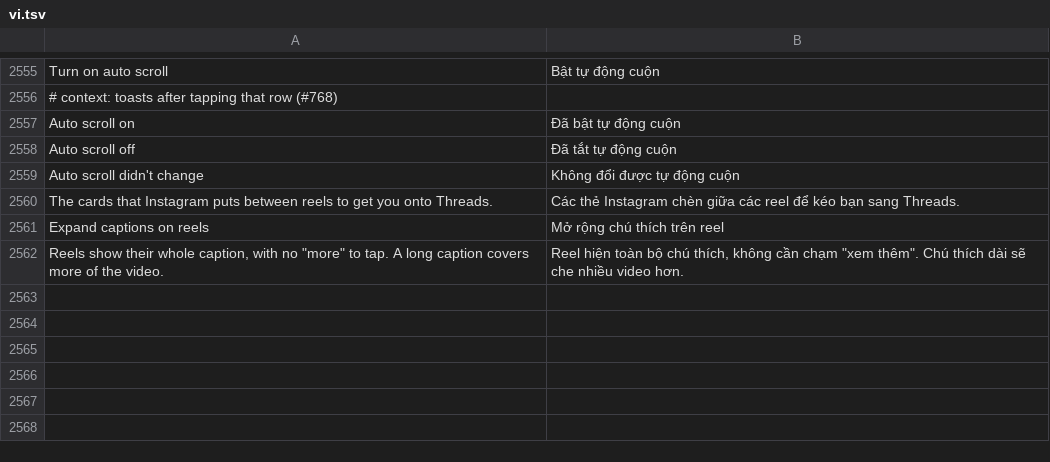
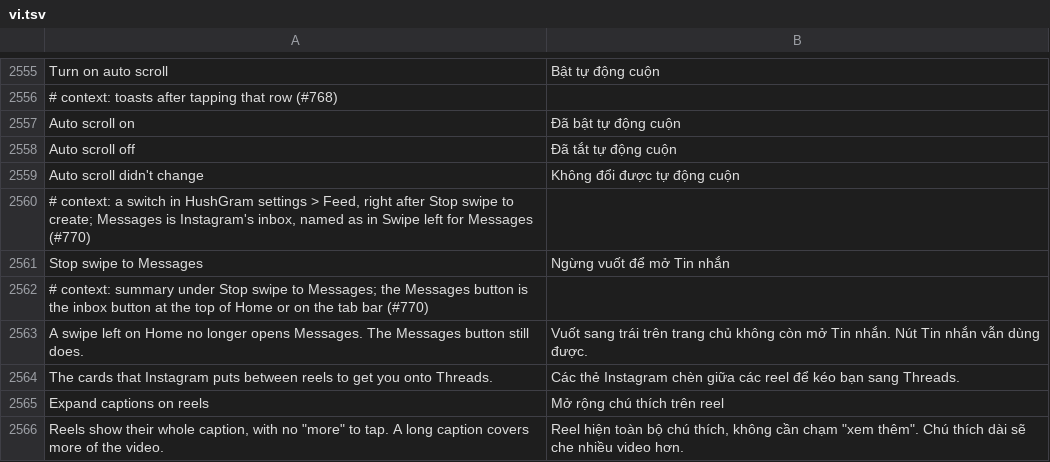
Before and after one commit to hisham099/HushGram, a TSV file: extensions/shared/library/src/main/l10n/vi.tsv, drawn as a sheet; only a part is shown, gaps mark what is left out.

```diff
--- a/extensions/shared/library/src/main/l10n/vi.tsv
+++ b/extensions/shared/library/src/main/l10n/vi.tsv
@@ -2559,2 +2559,6 @@ Auto scroll off	Đã tắt tự động cuộn
 Auto scroll didn't change	Không đổi được tự động cuộn
+# context: a switch in HushGram settings > Feed, right after Stop swipe to create; Messages is Instagram's inbox, named as in Swipe left for Messages (#770)
+Stop swipe to Messages	Ngừng vuốt để mở Tin nhắn
+# context: summary under Stop swipe to Messages; the Messages button is the inbox button at the top of Home or on the tab bar (#770)
+A swipe left on Home no longer opens Messages. The Messages button still does.	Vuốt sang trái trên trang chủ không còn mở Tin nhắn. Nút Tin nhắn vẫn dùng được.
 The cards that Instagram puts between reels to get you onto Threads.	Các thẻ Instagram chèn giữa các reel để kéo bạn sang Threads.
```
Also changed, not shown: extensions/shared/library/src/main/l10n/it.tsv, extensions/shared/library/src/main/l10n/ko.tsv, 9 other files.
